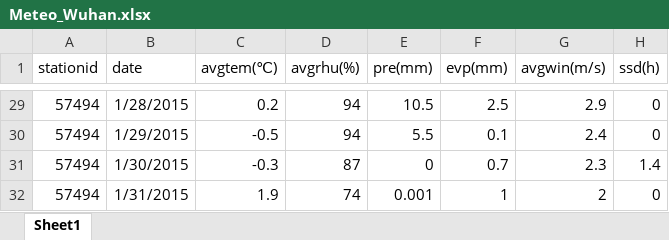
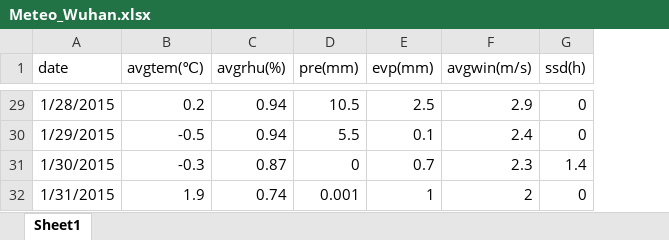
Before and after one commit to lizyagrs/PyLearn, an Excel workbook: Pandas/Meteo_Wuhan.xlsx, sheet Sheet1, drawn as a sheet; only a part is shown, gaps mark what is left out; values as stored, in another font and other column widths than the file's, no borders; removed rows and columns are numbered as before the commit, all else as after; the diff covers the shown part only; the diff names each change by its address in the sheet, - before the commit and + after, or states it on an @@ line.

```diff
--- a/Pandas/Meteo_Wuhan.xlsx (sheet Sheet1)
+++ b/Pandas/Meteo_Wuhan.xlsx (sheet Sheet1)
-column A (stationid), rows 29-32: all 57494
-C29:C30 (avgrhu(%)): 94
+C29:C30 (avgrhu(%)): 0.94
-C31 (avgrhu(%)): 87
+C31 (avgrhu(%)): 0.87
-C32 (avgrhu(%)): 74
+C32 (avgrhu(%)): 0.74
```
Also changed, not shown: 27 edited cells elsewhere in this sheet, 4 other files.
